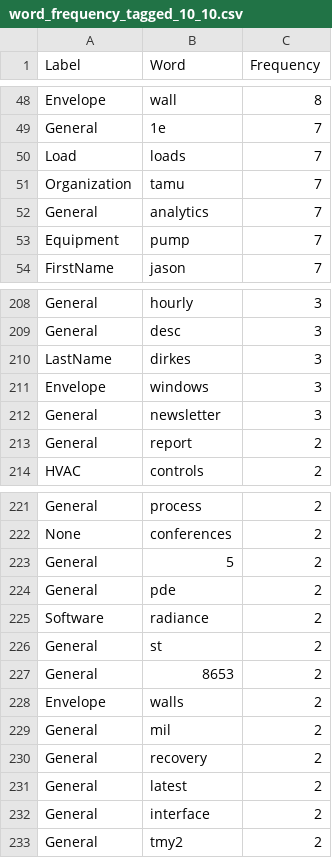
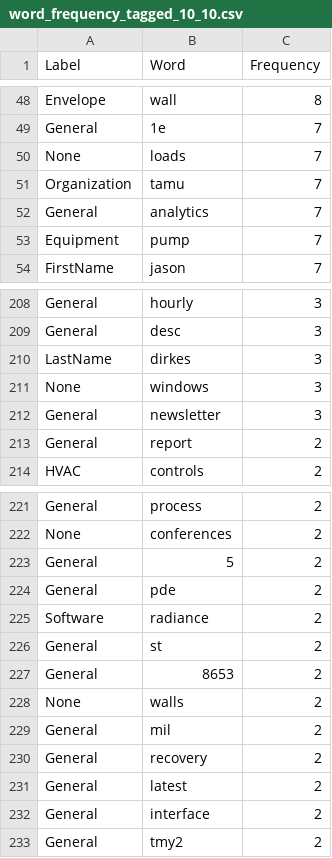
Before and after one commit to buds-lab/twenty-years-of-bldgsim-textmining, a CSV file: word_frequency_tagged_10_10.csv, drawn as a sheet; only a part is shown, gaps mark what is left out.

```diff
--- a/word_frequency_tagged_10_10.csv
+++ b/word_frequency_tagged_10_10.csv
@@ -49,3 +49,3 @@ Envelope,wall,8
 General,1e,7
-Load,loads,7
+None,loads,7
 Organization,tamu,7
@@ -210,3 +210,3 @@ General,desc,3
 LastName,dirkes,3
-Envelope,windows,3
+None,windows,3
 General,newsletter,3
@@ -227,3 +227,3 @@ General,st,2
 General,8653,2
-Envelope,walls,2
+None,walls,2
 General,mil,2
```
Also changed, not shown: 19 other files.
